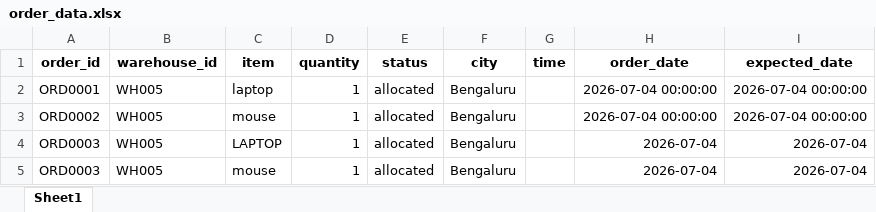
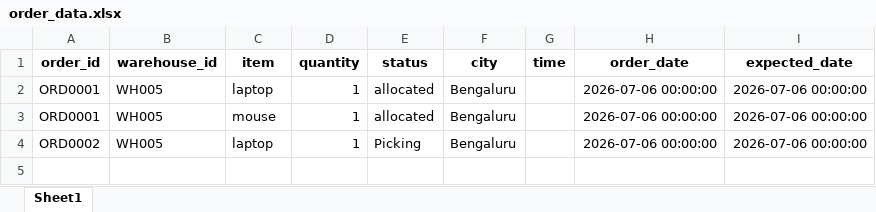
Before and after one commit to Rahul-Paliwal27/Warehouse-Management-System, an Excel workbook: output/order_data.xlsx, sheet Sheet1, drawn as a sheet; values as stored, in another font and other column widths than the file's, no borders; removed rows and columns are numbered as before the commit, all else as after; the diff names each change by its address in the sheet, - before the commit and + after, or states it on an @@ line.

Commit message:
Added warehouse dashboard and order status management

```diff
--- a/output/order_data.xlsx (sheet Sheet1)
+++ b/output/order_data.xlsx (sheet Sheet1)
-H2 (order_date): 2026-07-04 00:00:00
+H2 (order_date): 2026-07-06 00:00:00
-I2 (expected_date): 2026-07-04 00:00:00
+I2 (expected_date): 2026-07-06 00:00:00
+row 3: ORD0001 | WH005 | mouse | 1 | allocated | Bengaluru |  | 2026-07-06 00:00:00 | 2026-07-06 00:00:00
-C4 (item): mouse
+C4 (item): laptop
-E4 (status): allocated
+E4 (status): Picking
-H4 (order_date): 2026-07-04 00:00:00
+H4 (order_date): 2026-07-06 00:00:00
-I4 (expected_date): 2026-07-04 00:00:00
+I4 (expected_date): 2026-07-06 00:00:00
-row 4: ORD0003 | WH005 | LAPTOP | 1 | allocated | Bengaluru |  | 2026-07-04 | 2026-07-04
-row 5: ORD0003 | WH005 | mouse | 1 | allocated | Bengaluru |  | 2026-07-04 | 2026-07-04
```
Also changed, not shown: 4 other files.
